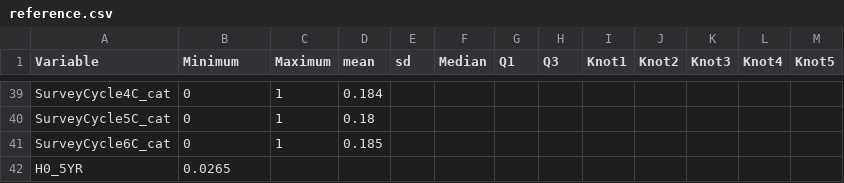
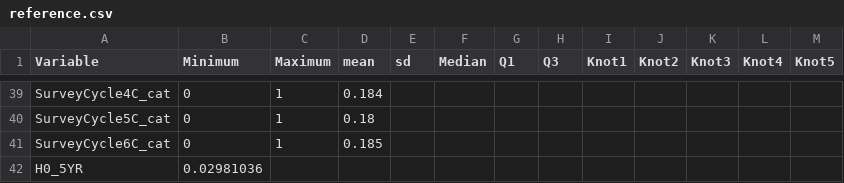
Before and after one commit to asifriazminhas/pbl-calculator-engine-assets, a CSV file: DemPoRT-PUMF/male/reference.csv, drawn as a sheet; only a part is shown, gaps mark what is left out.

```diff
--- a/DemPoRT-PUMF/male/reference.csv
+++ b/DemPoRT-PUMF/male/reference.csv
@@ -41,2 +41,2 @@ SurveyCycle5C_cat,0,1,0.18,,,,,,,,,
 SurveyCycle6C_cat,0,1,0.185,,,,,,,,,
-H0_5YR,0.0265,,,,,,,,,,,
+H0_5YR,0.02981036,,,,,,,,,,,
```
Also changed, not shown: DemPoRT-PUMF/female/reference.csv.
